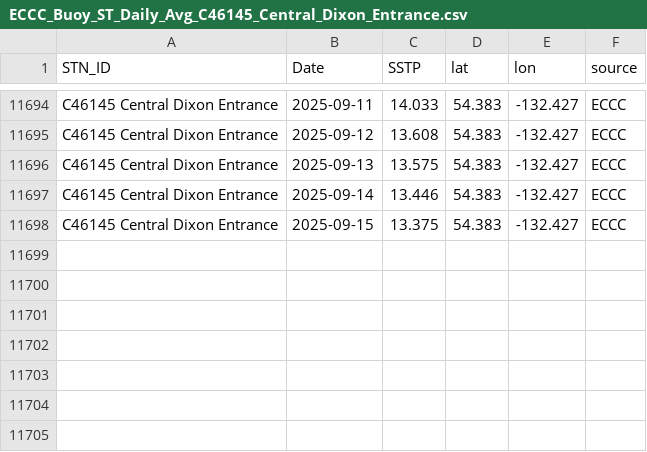
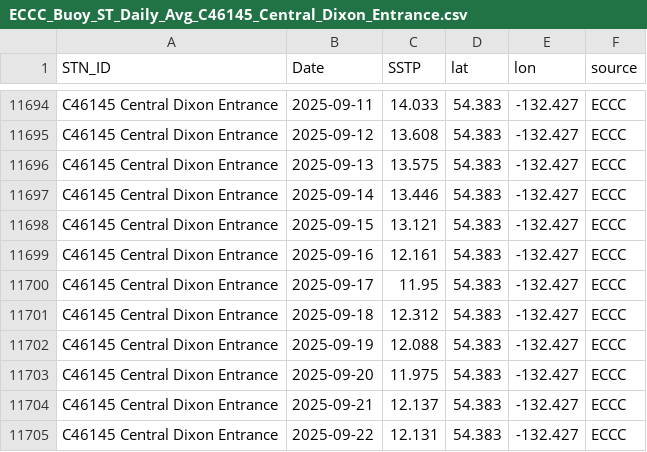
Before and after one commit to IOS-OSD-DPG/Pacific_SST_Monitoring, a CSV file: data/buoy_ST_daily/ECCC_Buoy_ST_Daily_Avg_C46145_Central_Dixon_Entrance.csv, drawn as a sheet; only a part is shown, gaps mark what is left out.

```diff
--- a/data/buoy_ST_daily/ECCC_Buoy_ST_Daily_Avg_C46145_Central_Dixon_Entrance.csv
+++ b/data/buoy_ST_daily/ECCC_Buoy_ST_Daily_Avg_C46145_Central_Dixon_Entrance.csv
@@ -11697,2 +11697,9 @@
 "C46145 Central Dixon Entrance",2025-09-14,13.446,54.383,-132.427,"ECCC"
-"C46145 Central Dixon Entrance",2025-09-15,13.375,54.383,-132.427,"ECCC"
+"C46145 Central Dixon Entrance",2025-09-15,13.121,54.383,-132.427,"ECCC"
+"C46145 Central Dixon Entrance",2025-09-16,12.161,54.383,-132.427,"ECCC"
+"C46145 Central Dixon Entrance",2025-09-17,11.95,54.383,-132.427,"ECCC"
+"C46145 Central Dixon Entrance",2025-09-18,12.312,54.383,-132.427,"ECCC"
+"C46145 Central Dixon Entrance",2025-09-19,12.088,54.383,-132.427,"ECCC"
+"C46145 Central Dixon Entrance",2025-09-20,11.975,54.383,-132.427,"ECCC"
+"C46145 Central Dixon Entrance",2025-09-21,12.137,54.383,-132.427,"ECCC"
+"C46145 Central Dixon Entrance",2025-09-22,12.131,54.383,-132.427,"ECCC"
```
Also changed, not shown: data/buoy_ST_daily/ECCC_Buoy_ST_Daily_Avg_C46185_S_Hecate_Strait.csv, data/buoy_ST_daily/ECCC_Buoy_ST_Daily_Avg_C46205_W_Dixon_Entrance.csv, 42 other files.
